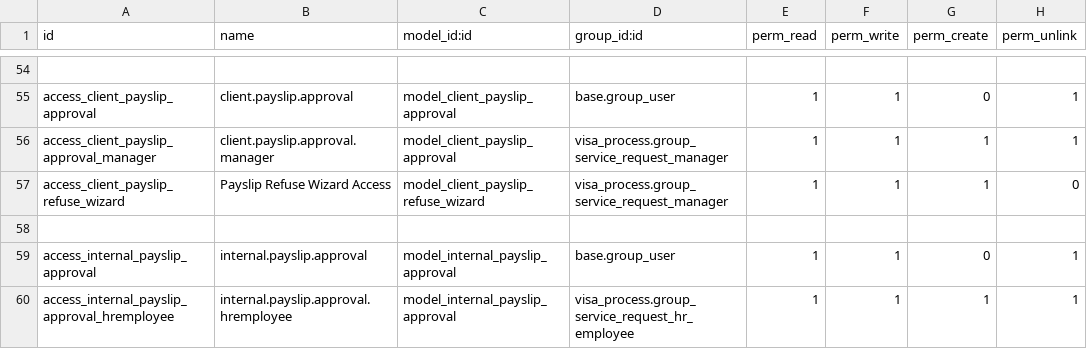
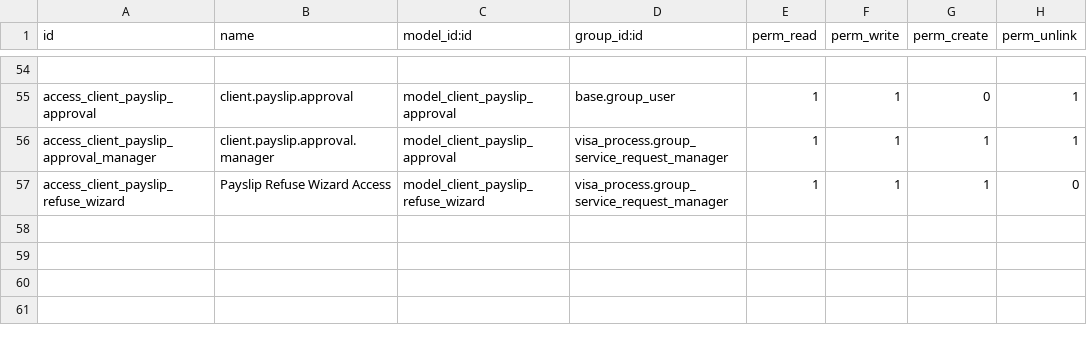
Before and after one commit to Deekshithhm27/aamalcom, a CSV file: aamalcom_payroll/security/ir.model.access.csv, drawn as a sheet; only a part is shown, gaps mark what is left out.

Commit message:
removing the ineternal employee approval code-payroll

```diff
--- a/aamalcom_payroll/security/ir.model.access.csv
+++ b/aamalcom_payroll/security/ir.model.access.csv
@@ -57,4 +57 @@ access_client_payslip_approval_manager,client.payslip.approval.manager,model_cli
 access_client_payslip_refuse_wizard,Payslip Refuse Wizard Access,model_client_payslip_refuse_wizard,visa_process.group_service_request_manager,1,1,1,0
-
-access_internal_payslip_approval,internal.payslip.approval,model_internal_payslip_approval,base.group_user,1,1,0,1
-access_internal_payslip_approval_hremployee,internal.payslip.approval.hremployee,model_internal_payslip_approval,visa_process.group_service_request_hr_employee,1,1,1,1
```
Also changed, not shown: 2 other files.
